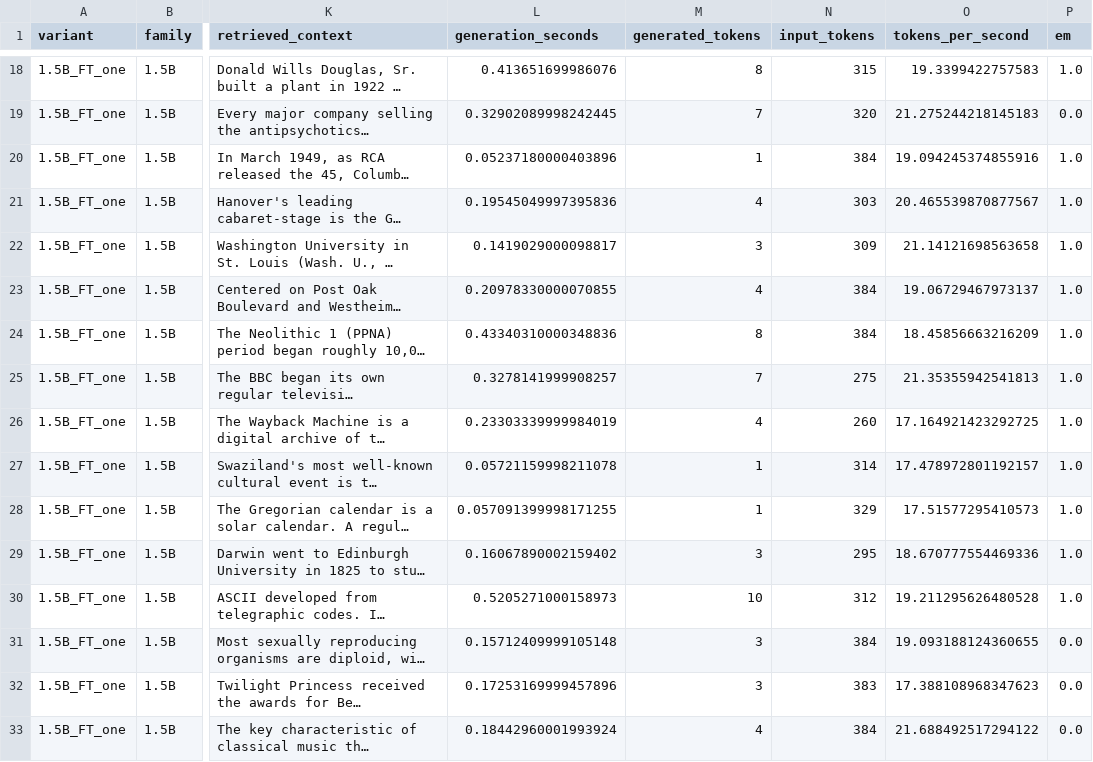
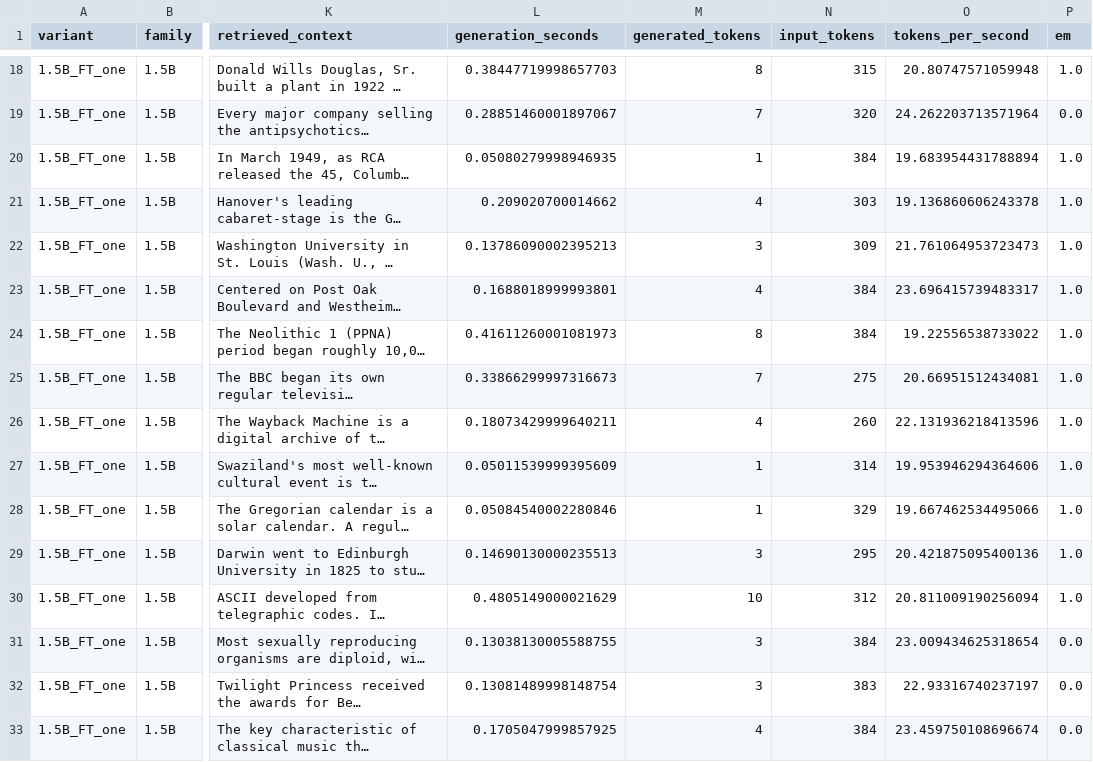
Before and after one commit to Chechu13/Practica_PLN_II, a CSV file: results/rag_prompt_comparison_6models/1.5b_ft_one_predictions.csv, drawn as a sheet; only a part is shown, gaps mark what is left out; long unchanged cells end in …; the diff covers the shown part only; the diff names each change by its address in the sheet, - before the commit and + after, or states it on an @@ line.

```diff
--- a/results/rag_prompt_comparison_6models/1.5b_ft_one_predictions.csv
+++ b/results/rag_prompt_comparison_6models/1.5b_ft_one_predictions.csv
-L18 (generation_seconds): 0.413651699986076
+L18 (generation_seconds): 0.38447719998657703
-O18 (tokens_per_second): 19.3399422757583
+O18 (tokens_per_second): 20.80747571059948
-L19 (generation_seconds): 0.32902089998242445
+L19 (generation_seconds): 0.28851460001897067
-O19 (tokens_per_second): 21.275244218145183
+O19 (tokens_per_second): 24.262203713571964
-L20 (generation_seconds): 0.05237180000403896
+L20 (generation_seconds): 0.05080279998946935
-O20 (tokens_per_second): 19.094245374855916
+O20 (tokens_per_second): 19.683954431788894
-L21 (generation_seconds): 0.19545049997395836
+L21 (generation_seconds): 0.209020700014662
-O21 (tokens_per_second): 20.465539870877567
+O21 (tokens_per_second): 19.136860606243378
-L22 (generation_seconds): 0.1419029000098817
+L22 (generation_seconds): 0.13786090002395213
-O22 (tokens_per_second): 21.14121698563658
+O22 (tokens_per_second): 21.761064953723473
-L23 (generation_seconds): 0.20978330000070855
+L23 (generation_seconds): 0.1688018999993801
-O23 (tokens_per_second): 19.06729467973137
+O23 (tokens_per_second): 23.696415739483317
-L24 (generation_seconds): 0.43340310000348836
+L24 (generation_seconds): 0.41611260001081973
-O24 (tokens_per_second): 18.45856663216209
+O24 (tokens_per_second): 19.22556538733022
-L25 (generation_seconds): 0.3278141999908257
+L25 (generation_seconds): 0.33866299997316673
-O25 (tokens_per_second): 21.35355942541813
+O25 (tokens_per_second): 20.66951512434081
-L26 (generation_seconds): 0.23303339999984019
+L26 (generation_seconds): 0.18073429999640211
-O26 (tokens_per_second): 17.164921423292725
+O26 (tokens_per_second): 22.131936218413596
-L27 (generation_seconds): 0.05721159998211078
+L27 (generation_seconds): 0.05011539999395609
-O27 (tokens_per_second): 17.478972801192157
+O27 (tokens_per_second): 19.953946294364606
-L28 (generation_seconds): 0.057091399998171255
+L28 (generation_seconds): 0.05084540002280846
-O28 (tokens_per_second): 17.51577295410573
+O28 (tokens_per_second): 19.667462534495066
-L29 (generation_seconds): 0.16067890002159402
+L29 (generation_seconds): 0.14690130000235513
-O29 (tokens_per_second): 18.670777554469336
+O29 (tokens_per_second): 20.421875095400136
-L30 (generation_seconds): 0.5205271000158973
+L30 (generation_seconds): 0.4805149000021629
-O30 (tokens_per_second): 19.211295626480528
+O30 (tokens_per_second): 20.811009190256094
-L31 (generation_seconds): 0.15712409999105148
+L31 (generation_seconds): 0.13038130005588755
-O31 (tokens_per_second): 19.093188124360655
+O31 (tokens_per_second): 23.009434625318654
-L32 (generation_seconds): 0.17253169999457896
+L32 (generation_seconds): 0.13081489998148754
-O32 (tokens_per_second): 17.388108968347623
+O32 (tokens_per_second): 22.93316740237197
-L33 (generation_seconds): 0.18442960001993924
+L33 (generation_seconds): 0.1705047999857925
-O33 (tokens_per_second): 21.688492517294122
+O33 (tokens_per_second): 23.459750108696674
```
Also changed, not shown: 108 edited cells elsewhere in this file, results/rag_prompt_comparison_6models/1.5b_base_predictions.csv, results/rag_prompt_comparison_6models/1.5b_ft_few_predictions.csv, 10 other files.
